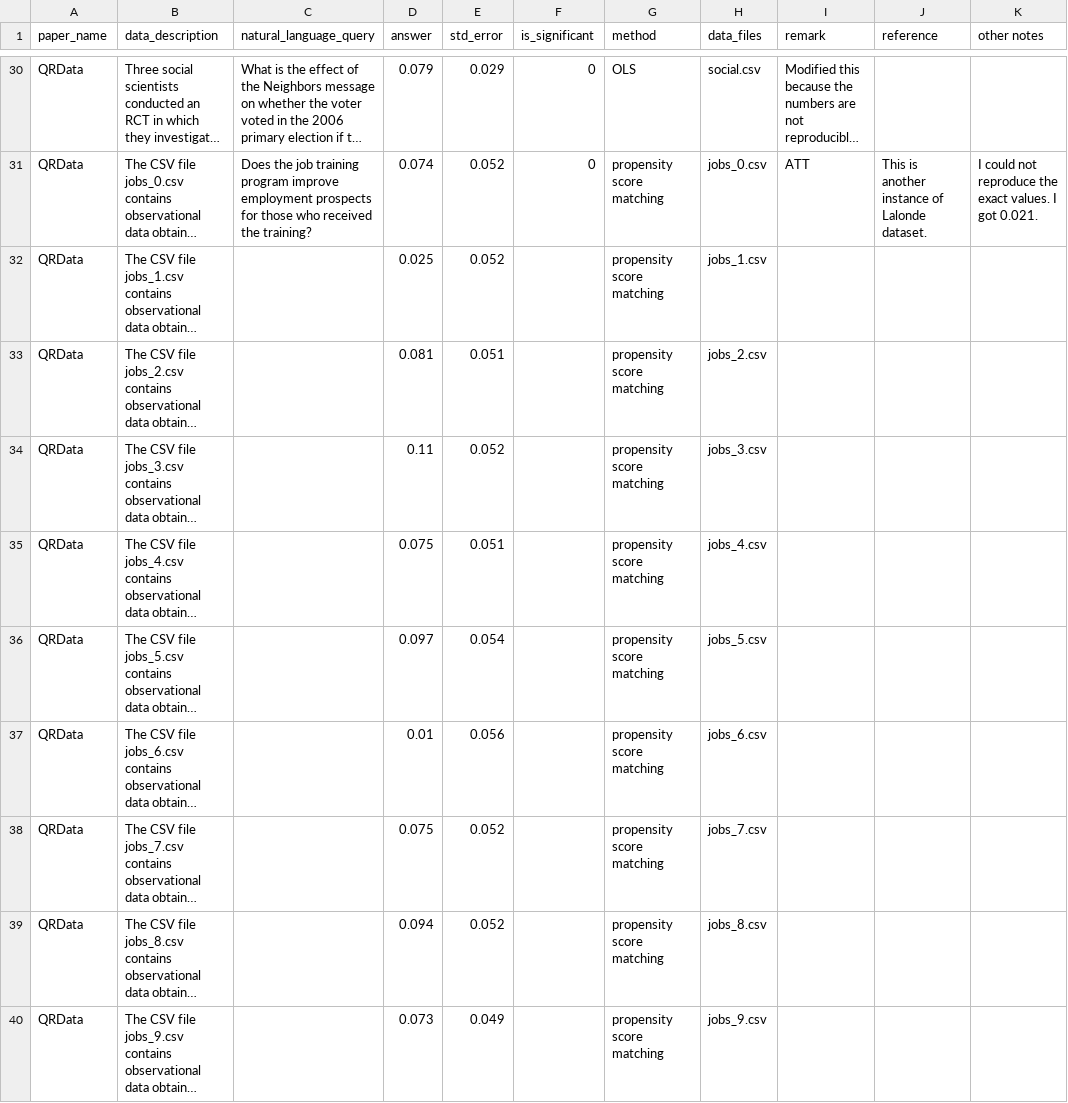
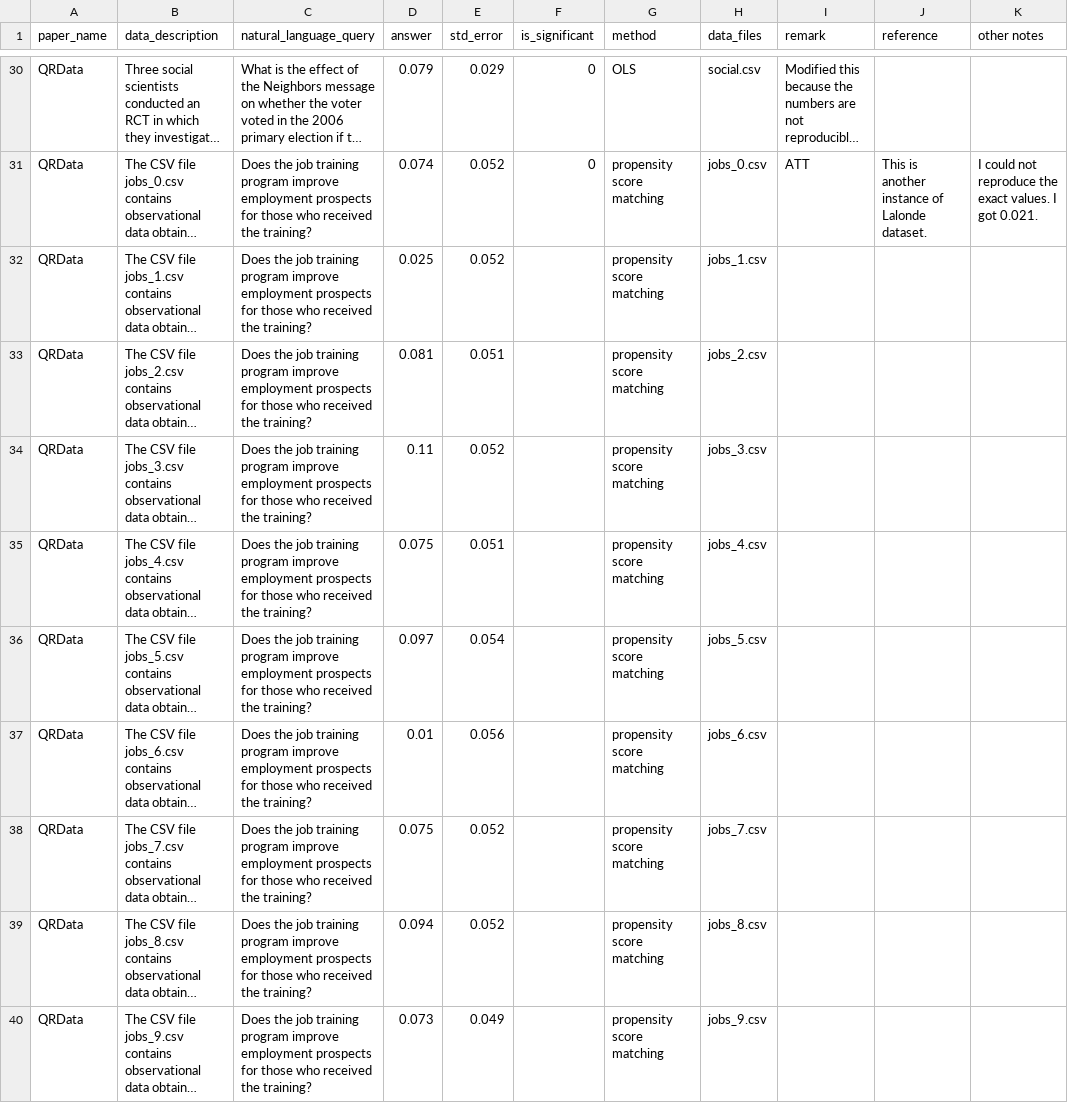
Before and after one commit to causalNLP/causal-agent, a CSV file: data/qr_info.csv, drawn as a sheet; only a part is shown, gaps mark what is left out; long unchanged cells end in …; the diff names each change by its address in the sheet, - before the commit and + after, or states it on an @@ line.

Commit message:
fix jobs

```diff
--- a/data/qr_info.csv
+++ b/data/qr_info.csv
-C32:C40 (natural_language_query): (empty)
+C32:C40 (natural_language_query): Does the job training program improve employment prospects for those who received the training?
```
